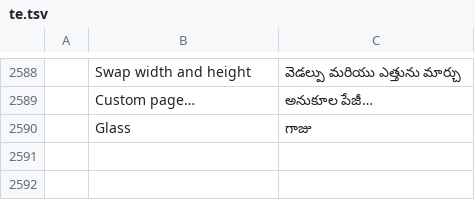
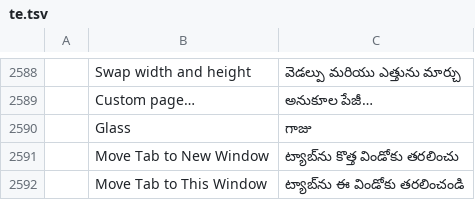
Before and after one commit to gh0sted5456-us/pdfcraft, a TSV file: crates/ui-egui/src/i18n/te.tsv, drawn as a sheet; only a part is shown, gaps mark what is left out; the diff names each change by its address in the sheet, - before the commit and + after, or states it on an @@ line.

Commit message:
Add native tab tear-off and window joining
- Drag PDF tabs out into native windows or onto another window's tab strip.
- Keep unsaved bytes, Undo/Redo, view position, save paths and recovery ownership.
- Keep child windows alive when the original window closes, using normal save guards.
- Synchronize shared settings, including Glass, OCR, spelling, Assistant and signing.
- Preserve CLI session-local IDs and provide the Move Tab to New Window command.

Adapted from @durtyrobbin's contribution storytold/pdfcraft#3753,
commit fa2ebf4900a6372083175ff9f1da0aed55cd0c7b.

Validation: 2,379 scoped tests passed (16 existing ignored); strict scoped Clippy,
format, assets, layers, parity and wasm compilation passed. Windows tear-off was
exercised through UI control; the user verified native detaching and joining.
Native tear-off on Linux/macOS, transfers between separate processes and restoring
multi-window arrangements remain outside this Windows implementation.

```diff
--- a/crates/ui-egui/src/i18n/te.tsv
+++ b/crates/ui-egui/src/i18n/te.tsv
+row 2591:  | Move Tab to New Window | ట్యాబ్‌ను కొత్త విండోకు తరలించు
+row 2592:  | Move Tab to This Window | ట్యాబ్‌ను ఈ విండోకు తరలించండి
```
Also changed, not shown: crates/ui-egui/src/i18n/bg.tsv, crates/ui-egui/src/i18n/el.tsv, 51 other files.
